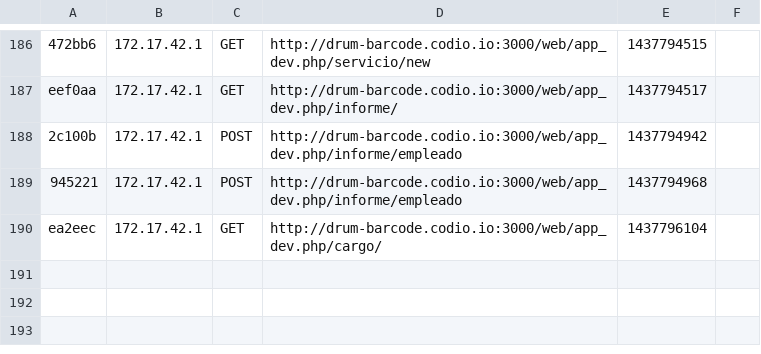
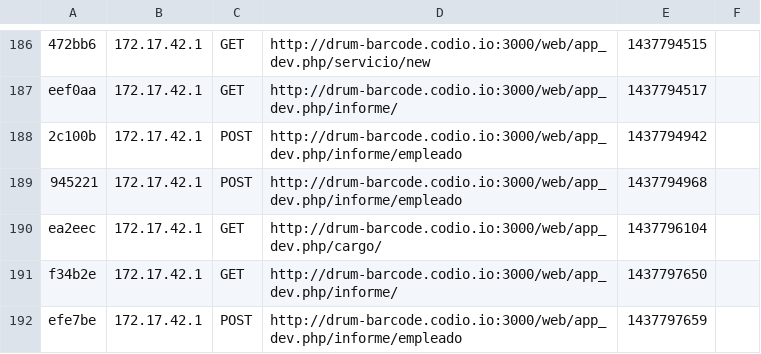
Before and after one commit to anderipe/Glav, a CSV file: app/cache/dev/profiler/index.csv, drawn as a sheet; only a part is shown, gaps mark what is left out; the diff names each change by its address in the sheet, - before the commit and + after, or states it on an @@ line.

```diff
--- a/app/cache/dev/profiler/index.csv
+++ b/app/cache/dev/profiler/index.csv
+row 191: f34b2e | 172.17.42.1 | GET | http://drum-barcode.codio.io:3000/web/app_dev.php/informe/ | 1437797650
+row 192: efe7be | 172.17.42.1 | POST | http://drum-barcode.codio.io:3000/web/app_dev.php/informe/empleado | 1437797659
```
Also changed, not shown: 3 other files.
